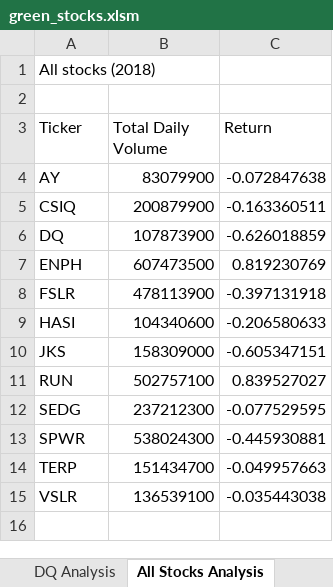
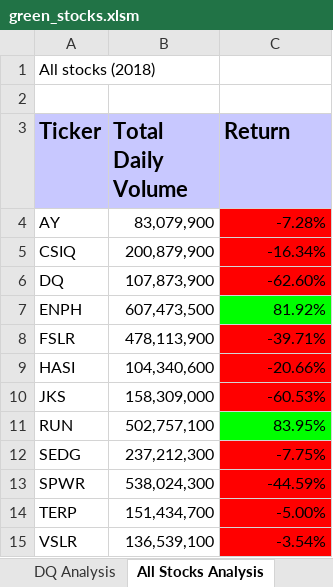
Before and after one commit to ajkriegz/stock-analysis, an Excel workbook: green_stocks.xlsm, sheet All Stocks Analysis, drawn as a sheet; values as stored, in another font and other column widths than the file's, no borders; the diff names each change by its address in the sheet, - before the commit and + after, or states it on an @@ line.

Commit message:
cell formatting and checkerboard skill drill

```diff
--- a/green_stocks.xlsm (sheet All Stocks Analysis)
+++ b/green_stocks.xlsm (sheet All Stocks Analysis)
@@ A3:C3 fill: none → #C8C8FF, bold: off → on, text size: larger @@
-B4 (Total Daily Volume): 83079900
+B4 (Total Daily Volume): 83,079,900
-C4 (Return): -0.072847638
+C4 (Return): -7.28%
-C4:C6 fill: none
+C4:C6 fill: #FF0000
-B5 (Total Daily Volume): 200879900
+B5 (Total Daily Volume): 200,879,900
-C5 (Return): -0.163360511
+C5 (Return): -16.34%
-B6 (Total Daily Volume): 107873900
+B6 (Total Daily Volume): 107,873,900
-C6 (Return): -0.626018859
+C6 (Return): -62.60%
-B7 (Total Daily Volume): 607473500
+B7 (Total Daily Volume): 607,473,500
-C7 (Return): 0.819230769
+C7 (Return): 81.92%
-C7 fill: none
+C7 fill: #00FF00
-B8 (Total Daily Volume): 478113900
+B8 (Total Daily Volume): 478,113,900
-C8 (Return): -0.397131918
+C8 (Return): -39.71%
-C8:C10 fill: none
+C8:C10 fill: #FF0000
-B9 (Total Daily Volume): 104340600
+B9 (Total Daily Volume): 104,340,600
-C9 (Return): -0.206580633
+C9 (Return): -20.66%
-B10 (Total Daily Volume): 158309000
+B10 (Total Daily Volume): 158,309,000
-C10 (Return): -0.605347151
+C10 (Return): -60.53%
-B11 (Total Daily Volume): 502757100
+B11 (Total Daily Volume): 502,757,100
-C11 (Return): 0.839527027
+C11 (Return): 83.95%
-C11 fill: none
+C11 fill: #00FF00
-B12 (Total Daily Volume): 237212300
+B12 (Total Daily Volume): 237,212,300
-C12 (Return): -0.077529595
+C12 (Return): -7.75%
-C12:C15 fill: none
+C12:C15 fill: #FF0000
-B13 (Total Daily Volume): 538024300
+B13 (Total Daily Volume): 538,024,300
-C13 (Return): -0.445930881
+C13 (Return): -44.59%
-B14 (Total Daily Volume): 151434700
+B14 (Total Daily Volume): 151,434,700
-C14 (Return): -0.049957663
+C14 (Return): -5.00%
-B15 (Total Daily Volume): 136539100
+B15 (Total Daily Volume): 136,539,100
-C15 (Return): -0.035443038
+C15 (Return): -3.54%
```
